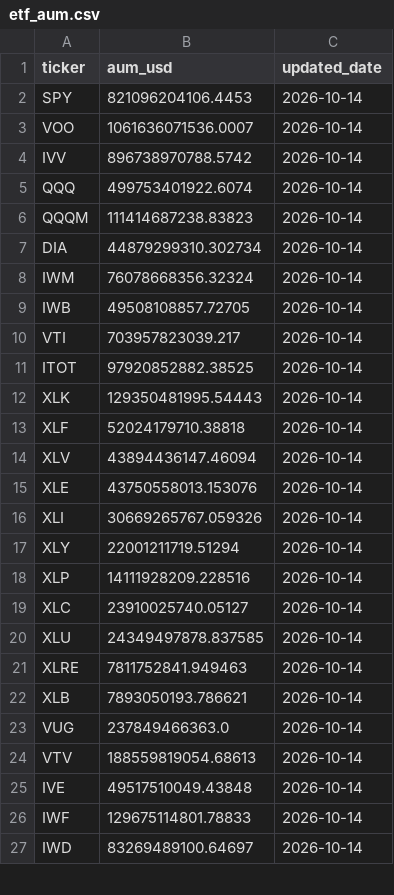
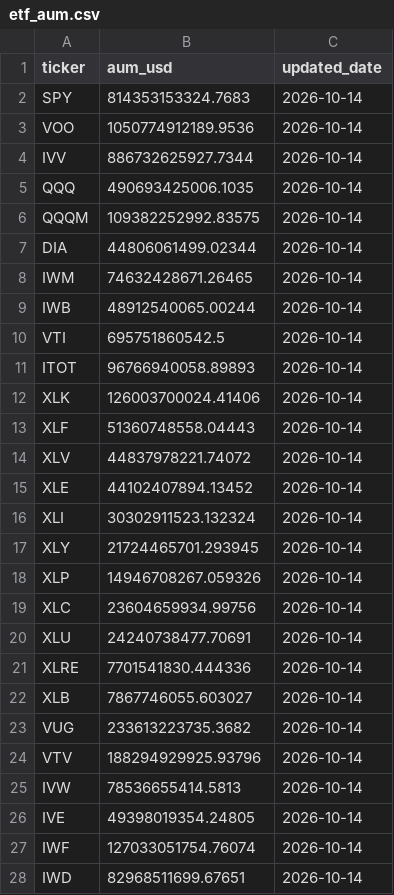
Before and after one commit to leyscry/etf-flows-data, a CSV file: data/etf_aum.csv, drawn as a sheet; only a part is shown; the diff covers the shown part only.

```diff
--- a/data/etf_aum.csv
+++ b/data/etf_aum.csv
@@ -1,27 +1,28 @@
 ticker,aum_usd,updated_date
-SPY,821096204106.4453,2026-10-14
-VOO,1061636071536.0007,2026-10-14
-IVV,896738970788.5742,2026-10-14
-QQQ,499753401922.6074,2026-10-14
-QQQM,111414687238.83823,2026-10-14
-DIA,44879299310.302734,2026-10-14
-IWM,76078668356.32324,2026-10-14
-IWB,49508108857.72705,2026-10-14
-VTI,703957823039.217,2026-10-14
-ITOT,97920852882.38525,2026-10-14
-XLK,129350481995.54443,2026-10-14
-XLF,52024179710.38818,2026-10-14
-XLV,43894436147.46094,2026-10-14
-XLE,43750558013.153076,2026-10-14
-XLI,30669265767.059326,2026-10-14
-XLY,22001211719.51294,2026-10-14
-XLP,14111928209.228516,2026-10-14
-XLC,23910025740.05127,2026-10-14
-XLU,24349497878.837585,2026-10-14
-XLRE,7811752841.949463,2026-10-14
-XLB,7893050193.786621,2026-10-14
-VUG,237849466363.0,2026-10-14
-VTV,188559819054.68613,2026-10-14
-IVE,49517510049.43848,2026-10-14
-IWF,129675114801.78833,2026-10-14
-IWD,83269489100.64697,2026-10-14
+SPY,814353153324.7683,2026-10-14
+VOO,1050774912189.9536,2026-10-14
+IVV,886732625927.7344,2026-10-14
+QQQ,490693425006.1035,2026-10-14
+QQQM,109382252992.83575,2026-10-14
+DIA,44806061499.02344,2026-10-14
+IWM,74632428671.26465,2026-10-14
+IWB,48912540065.00244,2026-10-14
+VTI,695751860542.5,2026-10-14
+ITOT,96766940058.89893,2026-10-14
+XLK,126003700024.41406,2026-10-14
+XLF,51360748558.04443,2026-10-14
+XLV,44837978221.74072,2026-10-14
+XLE,44102407894.13452,2026-10-14
+XLI,30302911523.132324,2026-10-14
+XLY,21724465701.293945,2026-10-14
+XLP,14946708267.059326,2026-10-14
+XLC,23604659934.99756,2026-10-14
+XLU,24240738477.70691,2026-10-14
+XLRE,7701541830.444336,2026-10-14
+XLB,7867746055.603027,2026-10-14
+VUG,233613223735.3682,2026-10-14
+VTV,188294929925.93796,2026-10-14
+IVW,78536655414.5813,2026-10-14
+IVE,49398019354.24805,2026-10-14
+IWF,127033051754.76074,2026-10-14
+IWD,82968511699.67651,2026-10-14
```
Also changed, not shown: 27 added rows and 81 edited cells elsewhere in this file, data/etf_flows.csv, data/etf_shares.csv.
